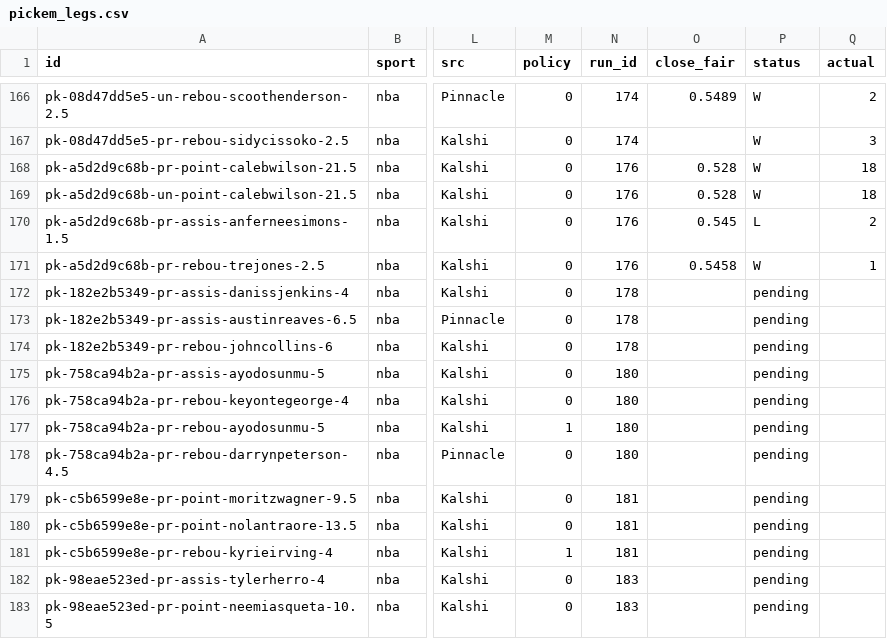
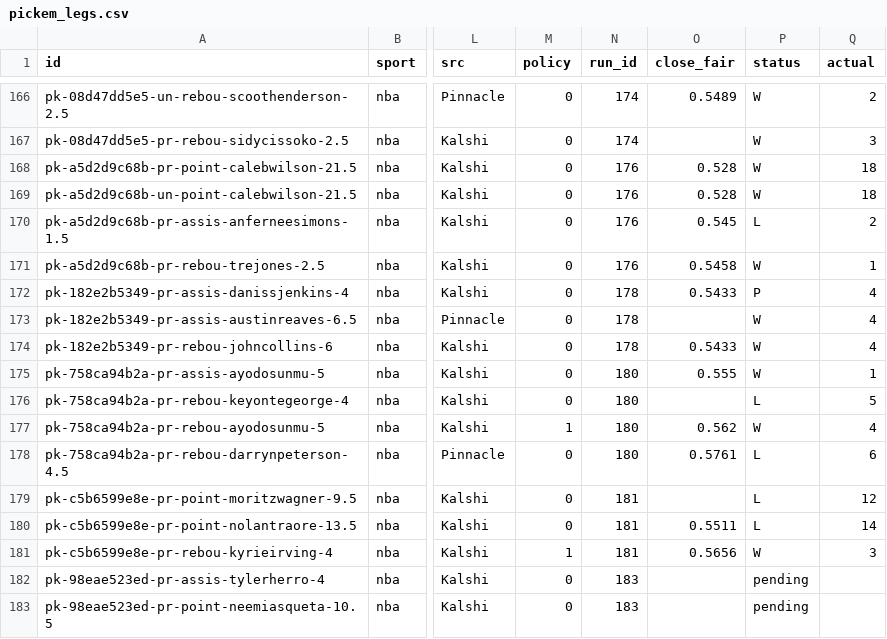
Before and after one commit to grahambirch99/closing-line-club, a CSV file: data/nba/pickem_legs.csv, drawn as a sheet; only a part is shown, gaps mark what is left out; the diff names each change by its address in the sheet, - before the commit and + after, or states it on an @@ line.

```diff
--- a/data/nba/pickem_legs.csv
+++ b/data/nba/pickem_legs.csv
-O172 (close_fair): (empty)
+O172 (close_fair): 0.5433
-P172 (status): pending
+P172 (status): P
-Q172:Q174 (actual): (empty)
+Q172:Q174 (actual): 4
-P173:P175 (status): pending
+P173:P175 (status): W
-O174 (close_fair): (empty)
+O174 (close_fair): 0.5433
-O175 (close_fair): (empty)
+O175 (close_fair): 0.555
-Q175 (actual): (empty)
+Q175 (actual): 1
-P176 (status): pending
+P176 (status): L
-Q176 (actual): (empty)
+Q176 (actual): 5
-O177 (close_fair): (empty)
+O177 (close_fair): 0.562
-P177 (status): pending
+P177 (status): W
-Q177 (actual): (empty)
+Q177 (actual): 4
-O178 (close_fair): (empty)
+O178 (close_fair): 0.5761
-P178:P180 (status): pending
+P178:P180 (status): L
-Q178 (actual): (empty)
+Q178 (actual): 6
-Q179 (actual): (empty)
+Q179 (actual): 12
-O180 (close_fair): (empty)
+O180 (close_fair): 0.5511
-Q180 (actual): (empty)
+Q180 (actual): 14
-O181 (close_fair): (empty)
+O181 (close_fair): 0.5656
-P181 (status): pending
+P181 (status): W
-Q181 (actual): (empty)
+Q181 (actual): 3
```
Also changed, not shown: 3 other files.
